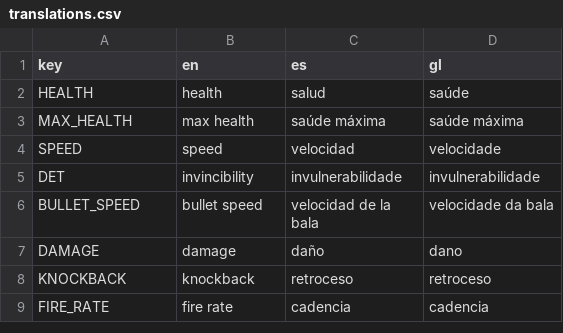
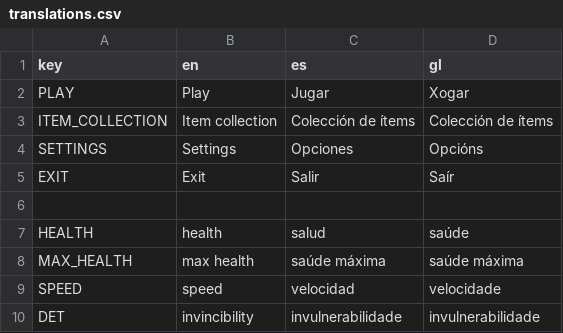
Before and after one commit to Javier-AN/wantors, a CSV file: assets/locales/translations.csv, drawn as a sheet; only a part is shown; the shorter side is filled out with more unchanged rows.

Commit message:
Main menu, item unlock system, save file

```diff
--- a/assets/locales/translations.csv
+++ b/assets/locales/translations.csv
@@ -1,2 +1,7 @@
 key,en,es,gl
+PLAY,Play,Jugar,Xogar
+ITEM_COLLECTION,Item collection,Colección de ítems,Colección de ítems
+SETTINGS,Settings,Opciones,Opcións
+EXIT,Exit,Salir,Saír
+,,,
 HEALTH,health,salud,saúde
```
Also changed, not shown: 40 other files.
